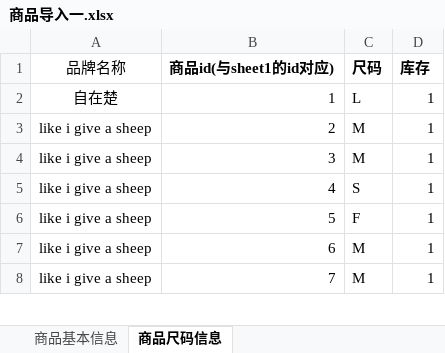
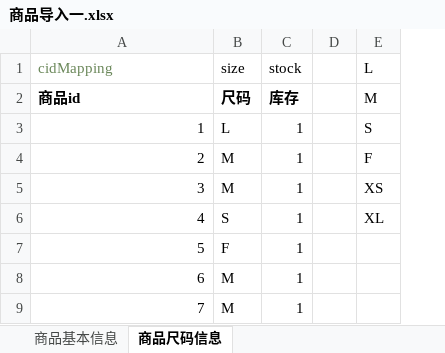
Before and after one commit to wanweisports/sychu-wmall, an Excel workbook: 闪衣橱相关/商品导入一.xlsx, sheet 商品尺码信息, drawn as a sheet; only a part is shown; values as stored, in another font and other column widths than the file's, no borders; removed rows and columns are numbered as before the commit, all else as after; the diff names each change by its address in the sheet, - before the commit and + after, or states it on an @@ line.

```diff
--- a/闪衣橱相关/商品导入一.xlsx (sheet 商品尺码信息)
+++ b/闪衣橱相关/商品导入一.xlsx (sheet 商品尺码信息)
-column A, rows 1-8: 品牌名称 | 自在楚 | like i give a sheep | like i give a sheep | like i give a sheep | like i give a sheep | like i give a sheep | like i give a sheep
+column D, empty
+column E, rows 2-6: M | S | F | XS | XL
+row 1: cidMapping | size | stock |  | L
-A2: 商品id(与sheet1的id对应)
+A2: 商品id
```
Also changed, not shown: sheet 商品基本信息, hidden cells, 13 other files.
